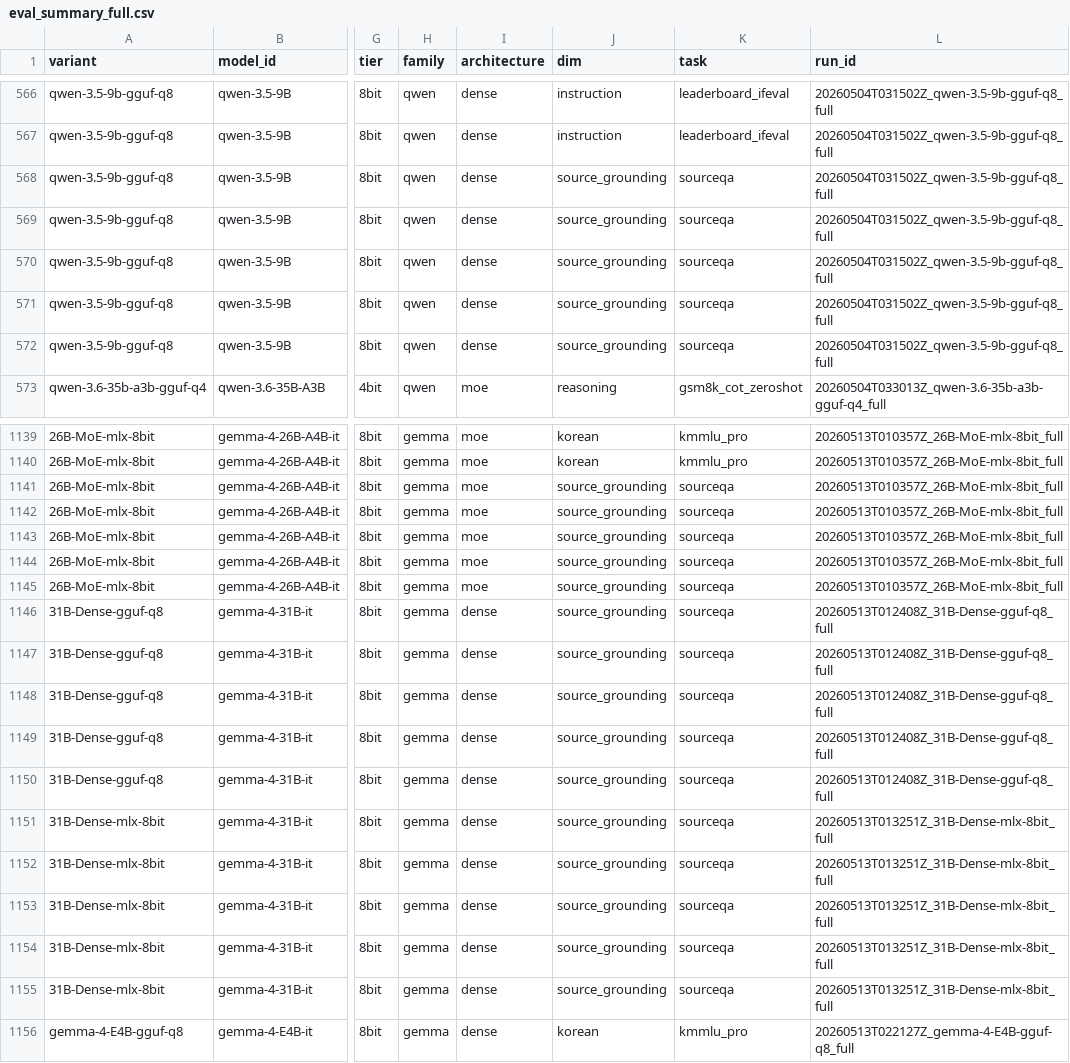
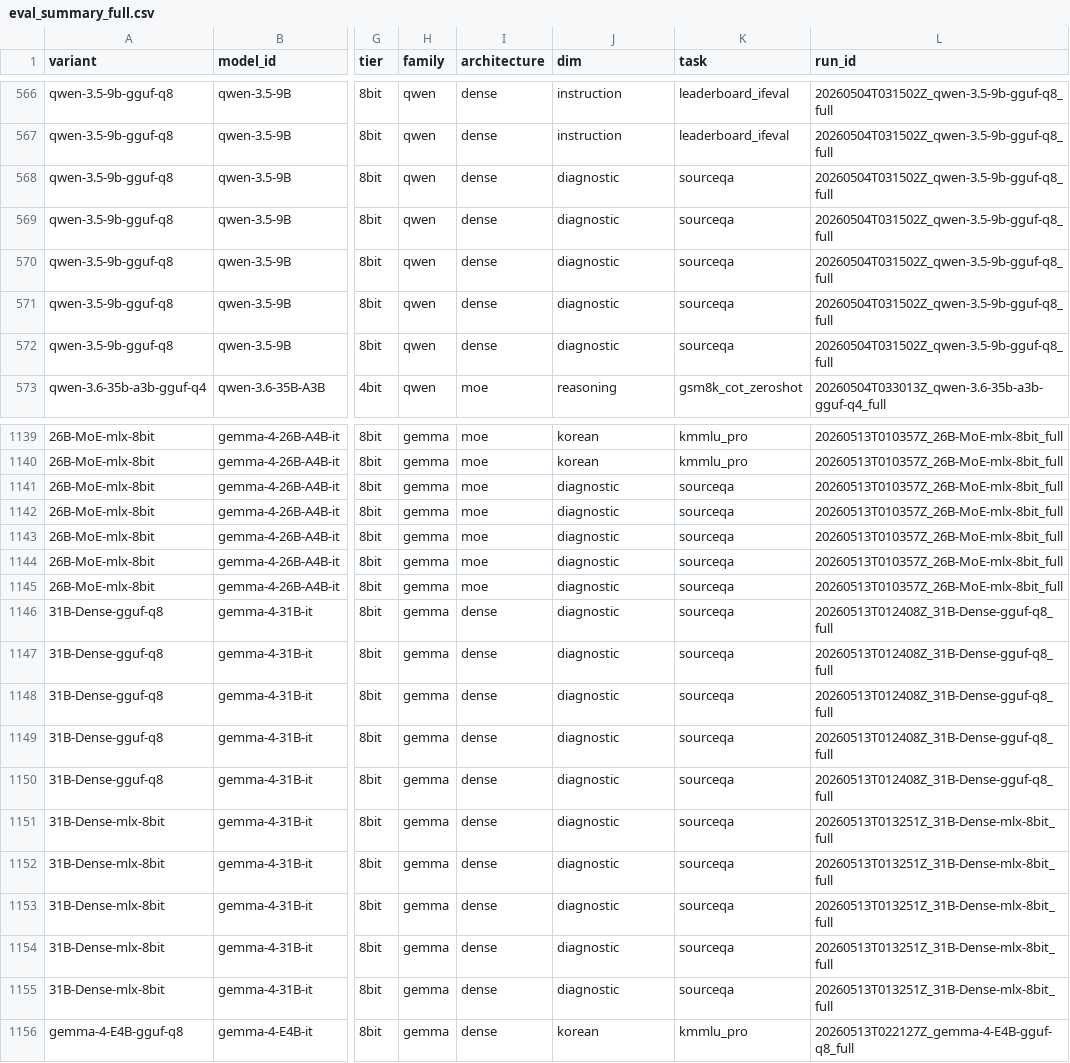
Before and after one commit to haxlys/llm-bench, a CSV file: results/eval_summary_full.csv, drawn as a sheet; only a part is shown, gaps mark what is left out; the diff covers the shown part only; the diff names each change by its address in the sheet, - before the commit and + after, or states it on an @@ line.

Commit message:
Update benchmark coverage and SourceQA diagnostics

```diff
--- a/results/eval_summary_full.csv
+++ b/results/eval_summary_full.csv
-J568:J572 (dim): source_grounding
+J568:J572 (dim): diagnostic
-J1141:J1155 (dim): source_grounding
+J1141:J1155 (dim): diagnostic
```
Also changed, not shown: 110 edited cells elsewhere in this file, results/eval_summary_primary.csv, results/summary.csv, 40 other files.
